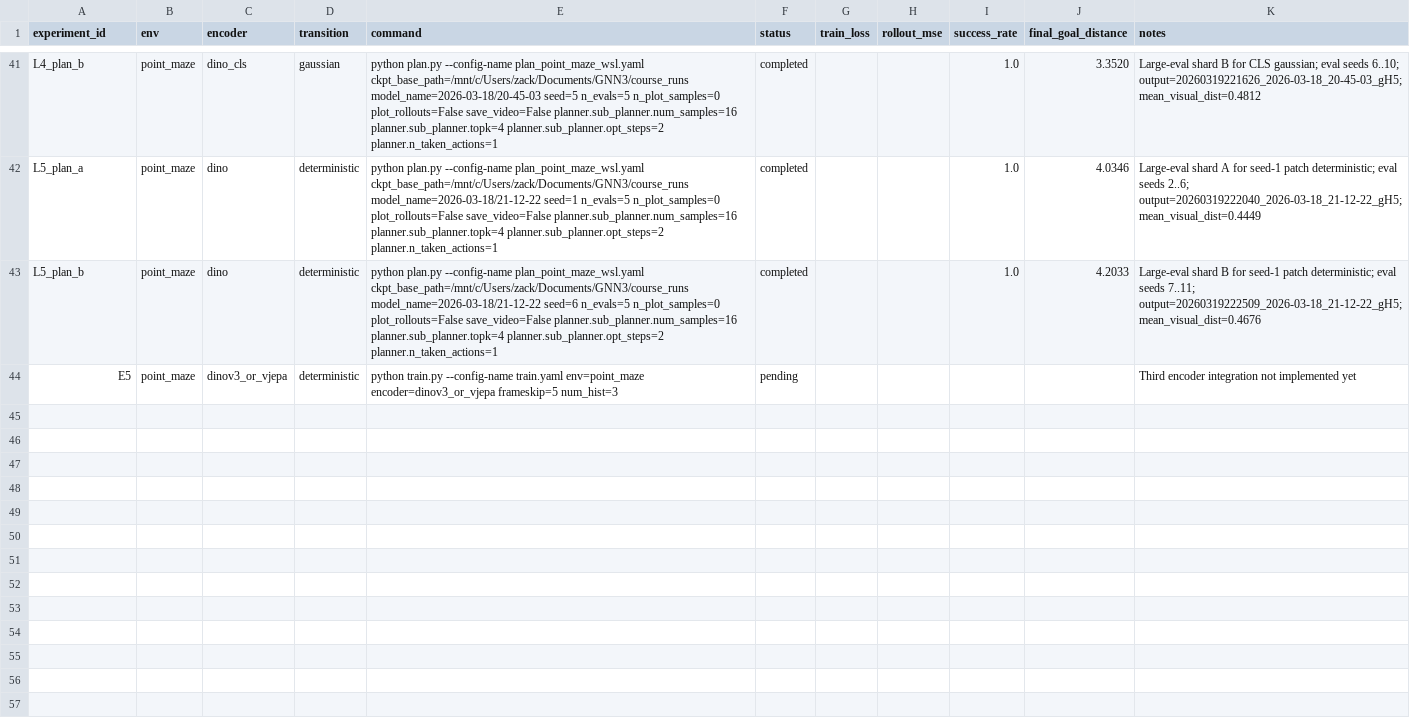
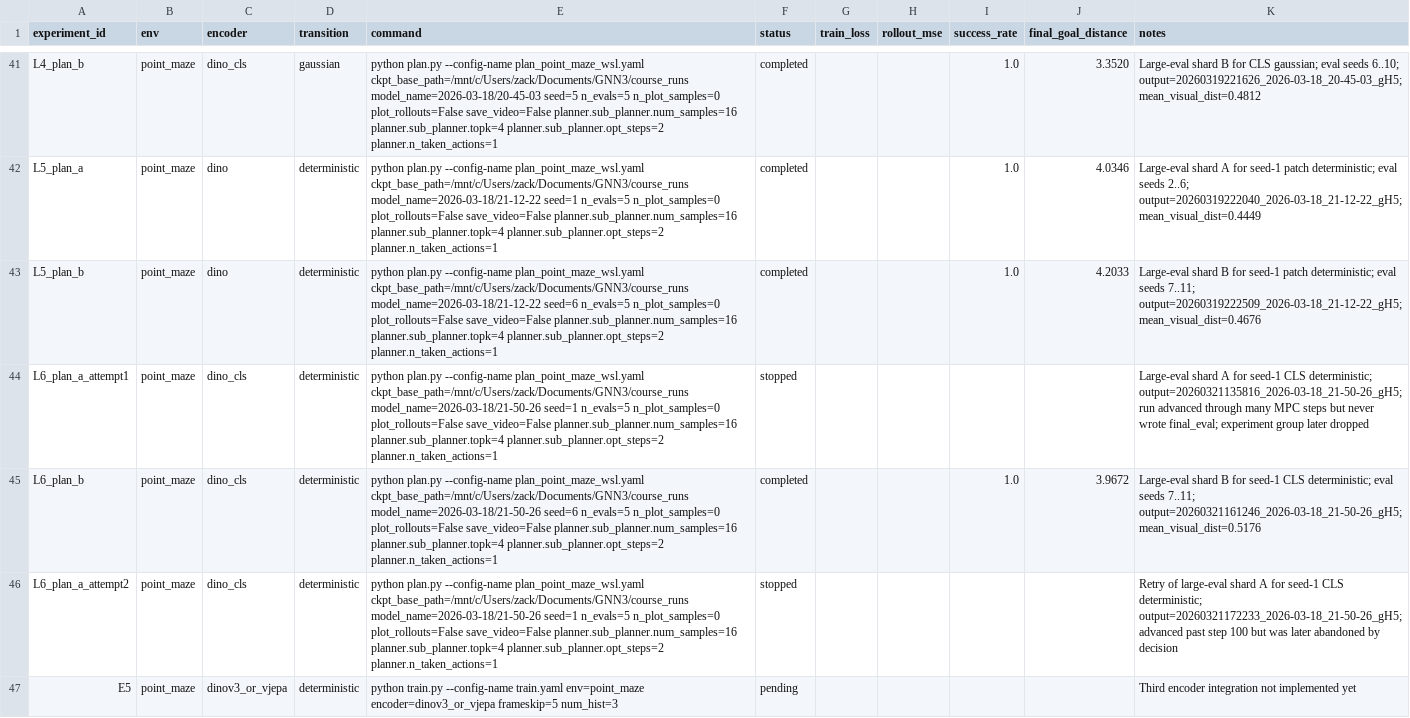
Before and after one commit to mrtanke/dino-wm-representation-study, a CSV file: docs/EXPERIMENT_TRACKER.csv, drawn as a sheet; only a part is shown, gaps mark what is left out; the diff names each change by its address in the sheet, - before the commit and + after, or states it on an @@ line.

Commit message:
Update experiment status after dropping seed1 CLS large-eval group

```diff
--- a/docs/EXPERIMENT_TRACKER.csv
+++ b/docs/EXPERIMENT_TRACKER.csv
+row 44: L6_plan_a_attempt1 | point_maze | dino_cls | deterministic | python plan.py --config-name plan_point_maze_wsl.yaml ckpt_base_path=/mnt/c/Users/zack/Documents/GNN3/course_runs model_name=2026-03-18/21-50-26 seed=1 n_evals=5 n_plot_samples=0 plot_rollouts=False save_video=False planner.sub_planner.num_samples=16 planner.sub_planner.topk=4 planner.sub_planner.opt_steps=2 planner.n_taken_actions=1 | stopped |  |  |  |  | Large-eval shard A for seed-1 CLS deterministic; output=20260321135816_2026-03-18_21-50-26_gH5; run advanced through many MPC steps but never wrote final_eval; experiment group later dropped
+row 45: L6_plan_b | point_maze | dino_cls | deterministic | python plan.py --config-name plan_point_maze_wsl.yaml ckpt_base_path=/mnt/c/Users/zack/Documents/GNN3/course_runs model_name=2026-03-18/21-50-26 seed=6 n_evals=5 n_plot_samples=0 plot_rollouts=False save_video=False planner.sub_planner.num_samples=16 planner.sub_planner.topk=4 planner.sub_planner.opt_steps=2 planner.n_taken_actions=1 | completed |  |  | 1.0 | 3.9672 | Large-eval shard B for seed-1 CLS deterministic; eval seeds 7..11; output=20260321161246_2026-03-18_21-50-26_gH5; mean_visual_dist=0.5176
+row 46: L6_plan_a_attempt2 | point_maze | dino_cls | deterministic | python plan.py --config-name plan_point_maze_wsl.yaml ckpt_base_path=/mnt/c/Users/zack/Documents/GNN3/course_runs model_name=2026-03-18/21-50-26 seed=1 n_evals=5 n_plot_samples=0 plot_rollouts=False save_video=False planner.sub_planner.num_samples=16 planner.sub_planner.topk=4 planner.sub_planner.opt_steps=2 planner.n_taken_actions=1 | stopped |  |  |  |  | Retry of large-eval shard A for seed-1 CLS deterministic; output=20260321172233_2026-03-18_21-50-26_gH5; advanced past step 100 but was later abandoned by decision
```
Also changed, not shown: 3 other files.
